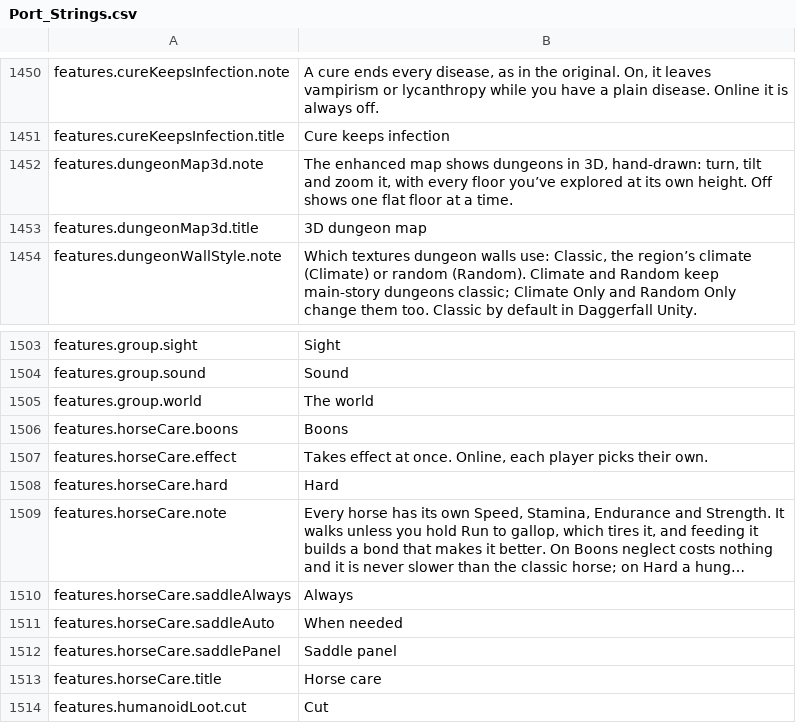
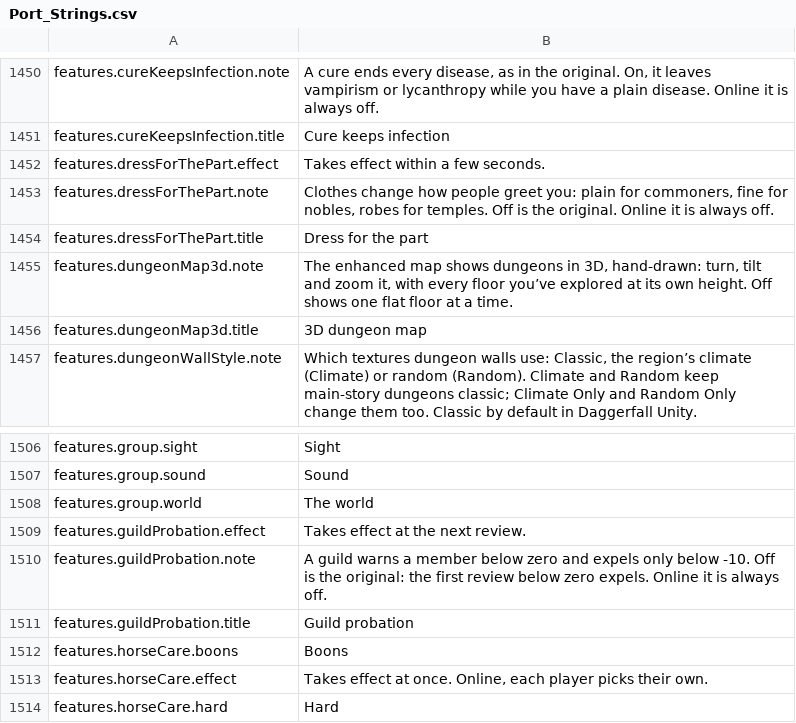
Before and after one commit to travddm/daggerfall-js-source, a CSV file: locales/en/Port_Strings.csv, drawn as a sheet; only a part is shown, gaps mark what is left out; the shorter side is filled out with more unchanged rows; long unchanged cells end in ….

Commit message:
Guild probation and the clothing reaction: DFU's way by default; each is a Features option, forced off online

```diff
--- a/locales/en/Port_Strings.csv
+++ b/locales/en/Port_Strings.csv
@@ -1451,2 +1451,5 @@ features.cureKeepsInfection.note,"A cure ends every disease, as in the original.
 features.cureKeepsInfection.title,"Cure keeps infection"
+features.dressForThePart.effect,"Takes effect within a few seconds."
+features.dressForThePart.note,"Clothes change how people greet you: plain for commoners, fine for nobles, robes for temples. Off is the original. Online it is always off."
+features.dressForThePart.title,"Dress for the part"
 features.dungeonMap3d.note,"The enhanced map shows dungeons in 3D, hand-drawn: turn, tilt and zoom it, with every floor you’ve explored at its own height. Off shows one flat floor at a time."
@@ -1505,2 +1508,5 @@ features.group.sound,"Sound"
 features.group.world,"The world"
+features.guildProbation.effect,"Takes effect at the next review."
+features.guildProbation.note,"A guild warns a member below zero and expels only below -10. Off is the original: the first review below zero expels. Online it is always off."
+features.guildProbation.title,"Guild probation"
 features.horseCare.boons,"Boons"
```
Also changed, not shown: 19 other files.
